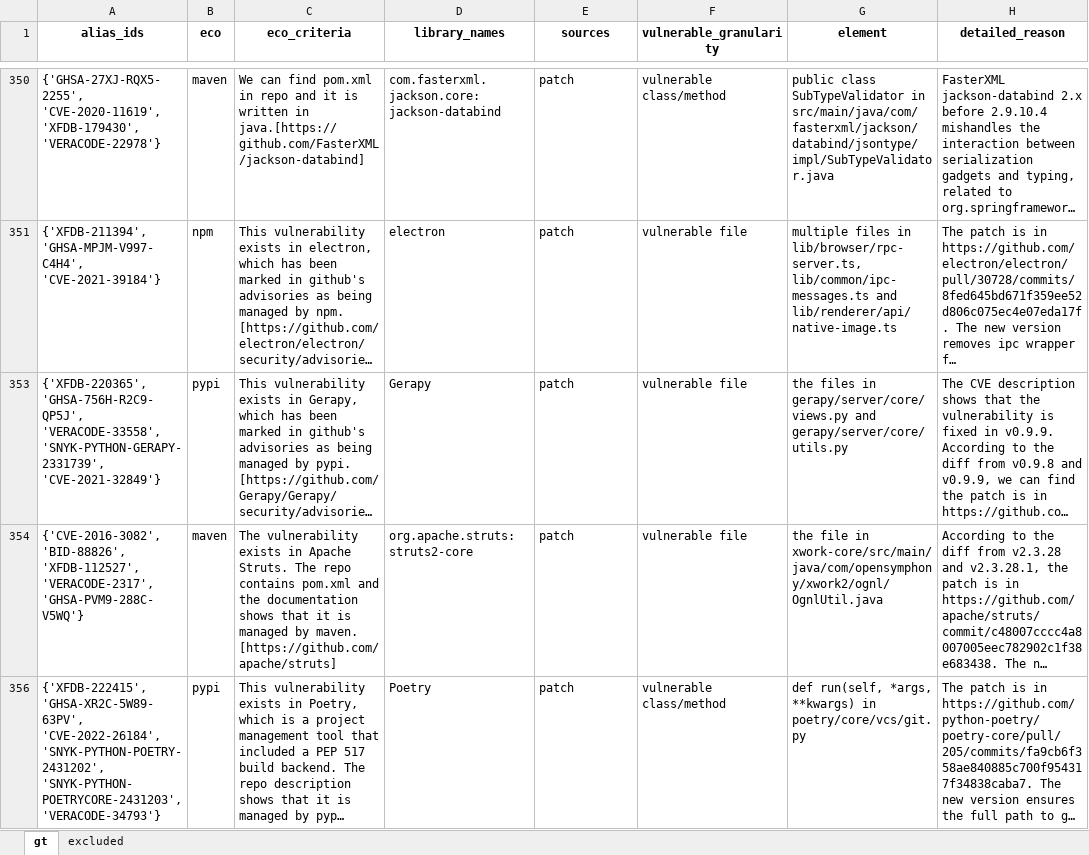
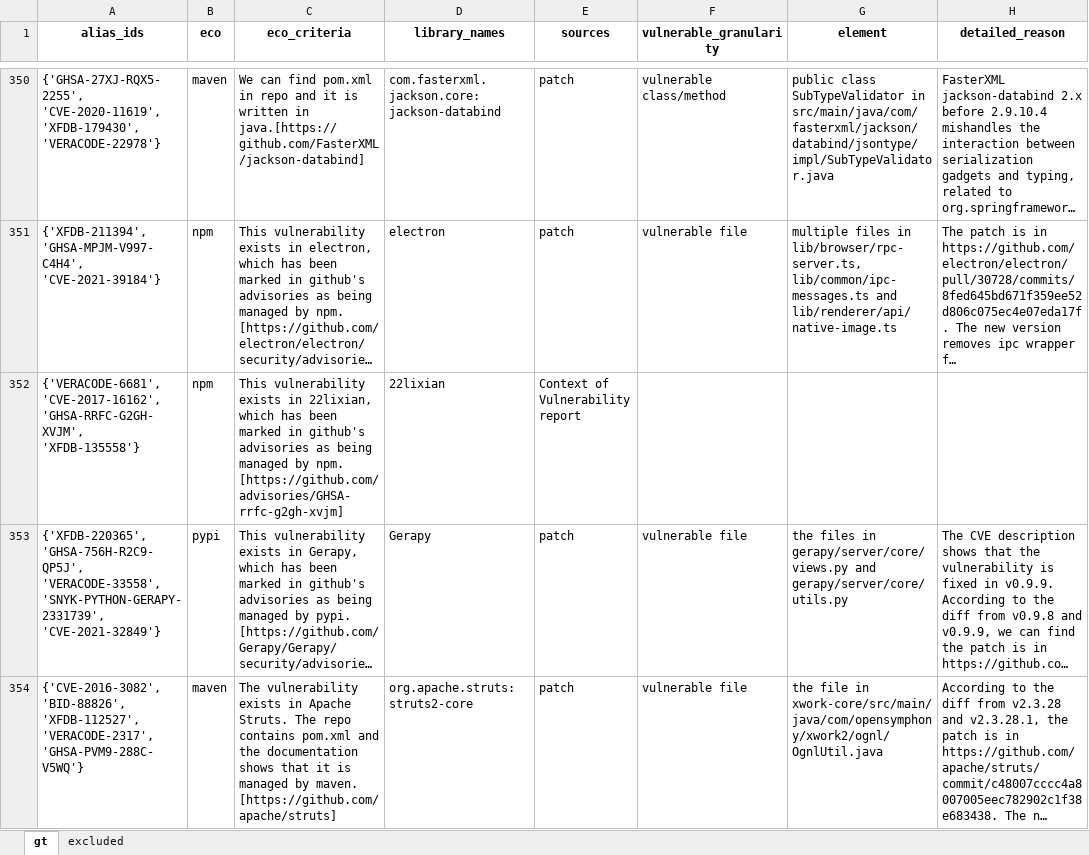
Before and after one commit to Holmes-Holmes/Holmes-Holmes.github.io, an Excel workbook: Holmes/GroundTruth/ground_truth.xlsx, sheet gt, drawn as a sheet; only a part is shown, gaps mark what is left out; the shorter side is filled out with more unchanged rows; long unchanged cells end in …; values as stored, in another font and other column widths than the file's, no borders; the diff covers the shown part only; the diff names each change by its address in the sheet, - before the commit and + after, or states it on an @@ line.

```diff
--- a/Holmes/GroundTruth/ground_truth.xlsx (sheet gt)
+++ b/Holmes/GroundTruth/ground_truth.xlsx (sheet gt)
@@ row 352 unhidden: {'VERACODE-6681', 'CVE-2017-16162', 'GHSA-RRFC-G2GH-XVJM', 'XFDB-135558'} | npm | This vulnerability exists in 22lixian, which has been marked in github's advisories as being managed by npm. [https://github.com/advisories/GHSA-rrfc-g2gh-xvjm] | 22lixian | Context of Vulnerability report @@
```
Also changed, not shown: 11 added rows and 87 hidden or unhidden rows elsewhere in this sheet.
